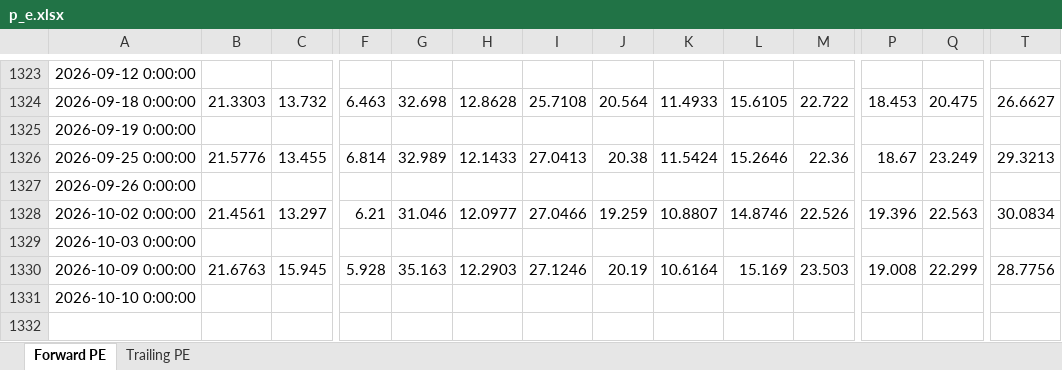
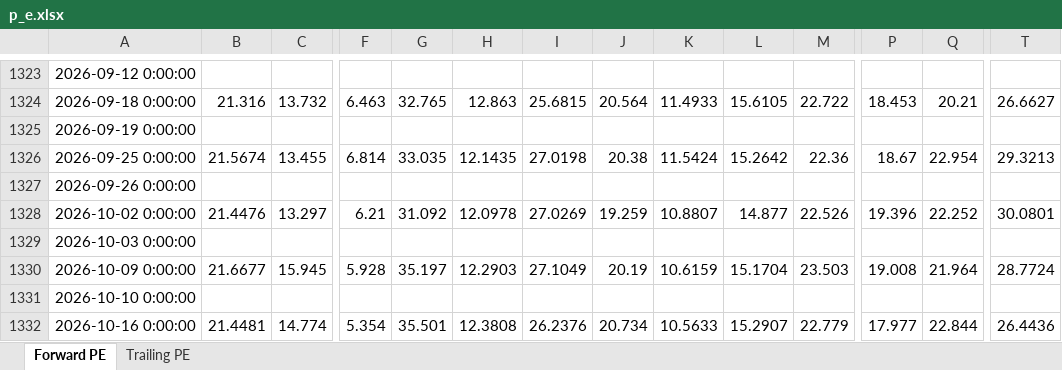
Before and after one commit to pedropeu14/Socinvest, an Excel workbook: p_e.xlsx, sheet Forward PE, drawn as a sheet; only a part is shown, gaps mark what is left out; values as stored, in another font and other column widths than the file's, no borders; rows hold the shown columns only; the diff covers the shown part only; the diff names each change by its address in the sheet, - before the commit and + after, or states it on an @@ line.

```diff
--- a/p_e.xlsx (sheet Forward PE)
+++ b/p_e.xlsx (sheet Forward PE)
-B1324: 21.3303
+B1324: 21.316
-G1324: 32.698
+G1324: 32.765
-H1324: 12.8628
+H1324: 12.863
-I1324: 25.7108
+I1324: 25.6815
-Q1324: 20.475
+Q1324: 20.21
-B1326: 21.5776
+B1326: 21.5674
-G1326: 32.989
+G1326: 33.035
-H1326: 12.1433
+H1326: 12.1435
-I1326: 27.0413
+I1326: 27.0198
-L1326: 15.2646
+L1326: 15.2642
-Q1326: 23.249
+Q1326: 22.954
-B1328: 21.4561
+B1328: 21.4476
-G1328: 31.046
+G1328: 31.092
-H1328: 12.0977
+H1328: 12.0978
-I1328: 27.0466
+I1328: 27.0269
-L1328: 14.8746
+L1328: 14.877
-Q1328: 22.563
+Q1328: 22.252
-T1328: 30.0834
+T1328: 30.0801
-B1330: 21.6763
+B1330: 21.6677
-G1330: 35.163
+G1330: 35.197
-I1330: 27.1246
+I1330: 27.1049
-K1330: 10.6164
+K1330: 10.6159
-L1330: 15.169
+L1330: 15.1704
-Q1330: 22.299
+Q1330: 21.964
-T1330: 28.7756
+T1330: 28.7724
+row 1332: 2026-10-16 0:00:00 | 21.4481 | 14.774 | 5.354 | 35.501 | 12.3808 | 26.2376 | 20.734 | 10.5633 | 15.2907 | 22.779 | 17.977 | 22.844 | 26.4436
```
Also changed, not shown: 50 edited cells elsewhere in this sheet, sheet Trailing PE.
